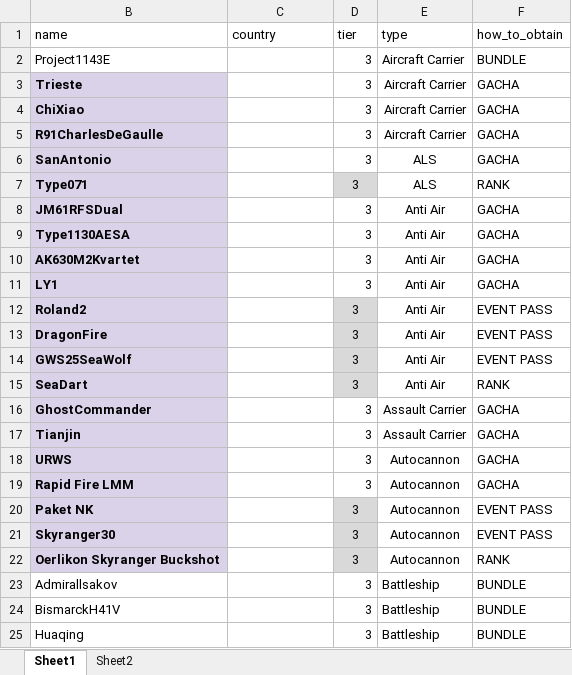
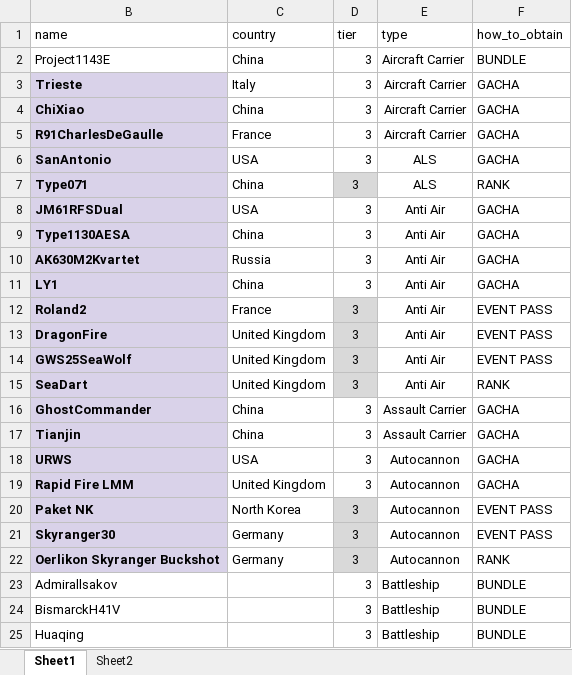
Before and after one commit to arsadace/check-item-bot, an Excel workbook: data_item.xlsx, sheet Sheet1, drawn as a sheet; only a part is shown; values as stored, in another font and other column widths than the file's, no borders; the diff names each change by its address in the sheet, - before the commit and + after, or states it on an @@ line.

```diff
--- a/data_item.xlsx (sheet Sheet1)
+++ b/data_item.xlsx (sheet Sheet1)
-C2 (country): (empty)
+C2 (country): China
-C3 (country): (empty)
+C3 (country): Italy
-C4 (country): (empty)
+C4 (country): China
-C5 (country): (empty)
+C5 (country): France
-C6 (country): (empty)
+C6 (country): USA
-C7 (country): (empty)
+C7 (country): China
-C8 (country): (empty)
+C8 (country): USA
-C9 (country): (empty)
+C9 (country): China
-C10 (country): (empty)
+C10 (country): Russia
-C11 (country): (empty)
+C11 (country): China
-C12 (country): (empty)
+C12 (country): France
-C13:C15 (country): (empty)
+C13:C15 (country): United Kingdom
-C16:C17 (country): (empty)
+C16:C17 (country): China
-C18 (country): (empty)
+C18 (country): USA
-C19 (country): (empty)
+C19 (country): United Kingdom
-C20 (country): (empty)
+C20 (country): North Korea
-C21:C22 (country): (empty)
+C21:C22 (country): Germany
```
Also changed, not shown: 1 other file.
